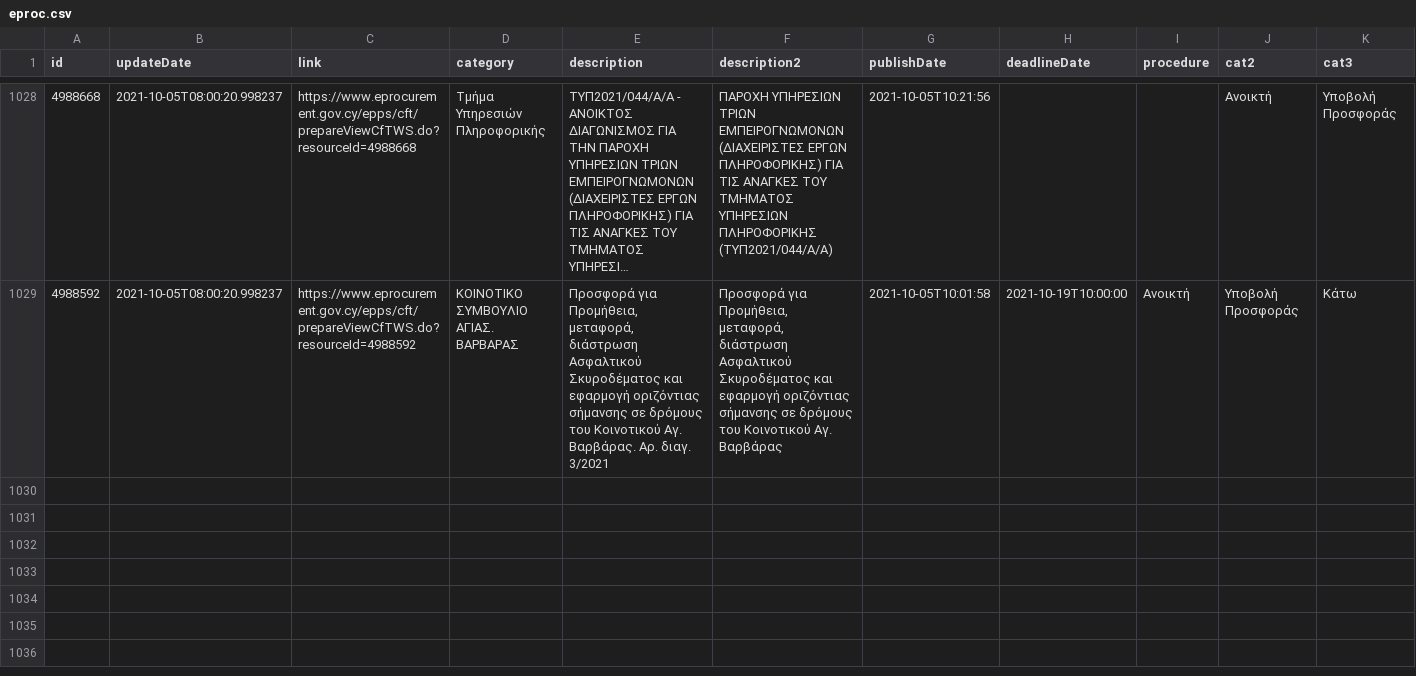
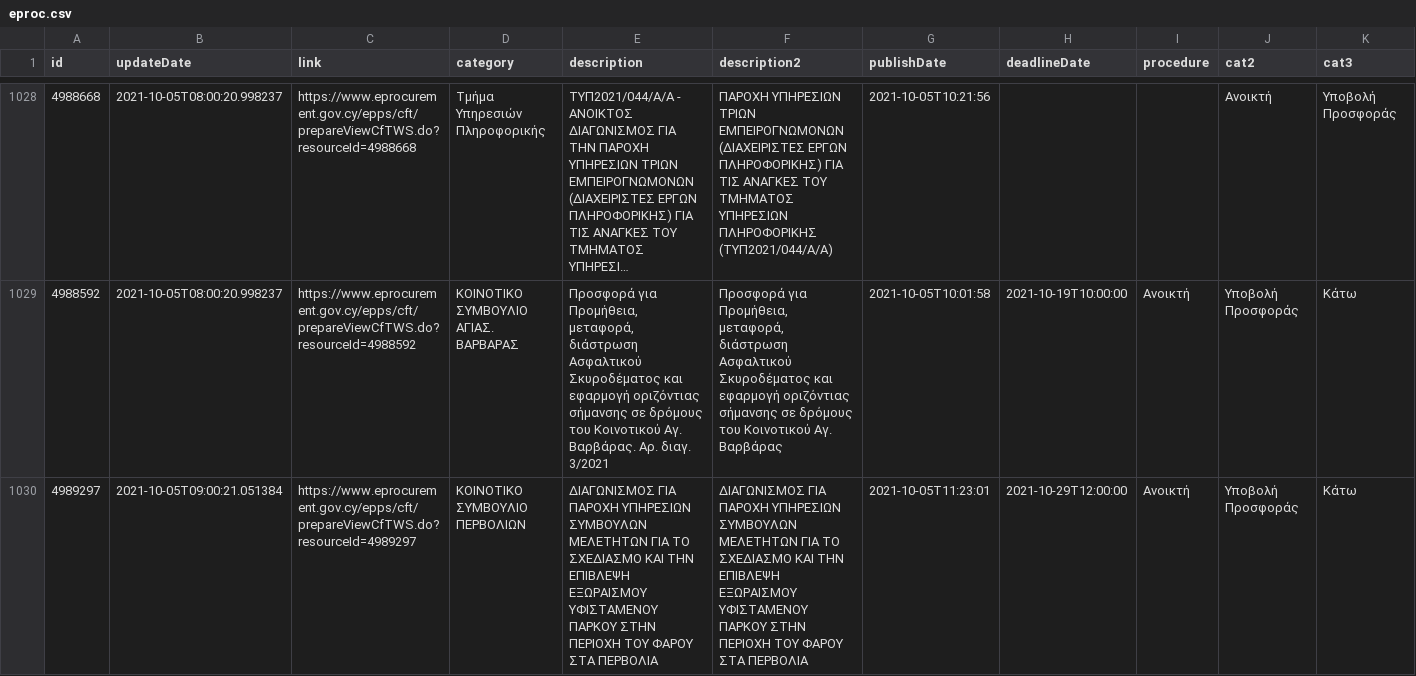
Before and after one commit to kapiosk/eprocurement, a CSV file: eproc.csv, drawn as a sheet; only a part is shown, gaps mark what is left out; long unchanged cells end in …; rows hold the shown columns only; the diff names each change by its address in the sheet, - before the commit and + after, or states it on an @@ line.

Commit message:
bot

```diff
--- a/eproc.csv
+++ b/eproc.csv
+row 1030: 4989297 | 2021-10-05T09:00:21.051384 | https://www.eprocurement.gov.cy/epps/cft/prepareViewCfTWS.do?resourceId=4989297 | ΚΟΙΝΟΤΙΚΟ ΣΥΜΒΟΥΛΙΟ ΠΕΡΒΟΛΙΩΝ | ΔΙΑΓΩΝΙΣΜΟΣ ΓΙΑ ΠΑΡΟΧΗ ΥΠΗΡΕΣΙΩΝ ΣΥΜΒΟΥΛΩΝ ΜΕΛΕΤΗΤΩΝ ΓΙΑ ΤΟ ΣΧΕΔΙΑΣΜΟ ΚΑΙ ΤΗΝ ΕΠΙΒΛΕΨΗ ΕΞΩΡΑΙΣΜΟΥ ΥΦΙΣΤΑΜΕΝΟΥ ΠΑΡΚΟΥ ΣΤΗΝ ΠΕΡΙΟΧΗ ΤΟΥ ΦΑΡΟΥ ΣΤΑ ΠΕΡΒΟΛΙΑ | ΔΙΑΓΩΝΙΣΜΟΣ ΓΙΑ ΠΑΡΟΧΗ ΥΠΗΡΕΣΙΩΝ ΣΥΜΒΟΥΛΩΝ ΜΕΛΕΤΗΤΩΝ ΓΙΑ ΤΟ ΣΧΕΔΙΑΣΜΟ ΚΑΙ ΤΗΝ ΕΠΙΒΛΕΨΗ ΕΞΩΡΑΙΣΜΟΥ ΥΦΙΣΤΑΜΕΝΟΥ ΠΑΡΚΟΥ ΣΤΗΝ ΠΕΡΙΟΧΗ ΤΟΥ ΦΑΡΟΥ ΣΤΑ ΠΕΡΒΟΛΙΑ | 2021-10-05T11:23:01 | 2021-10-29T12:00:00 | Ανοικτή | Υποβολή Προσφοράς | Κάτω
```
